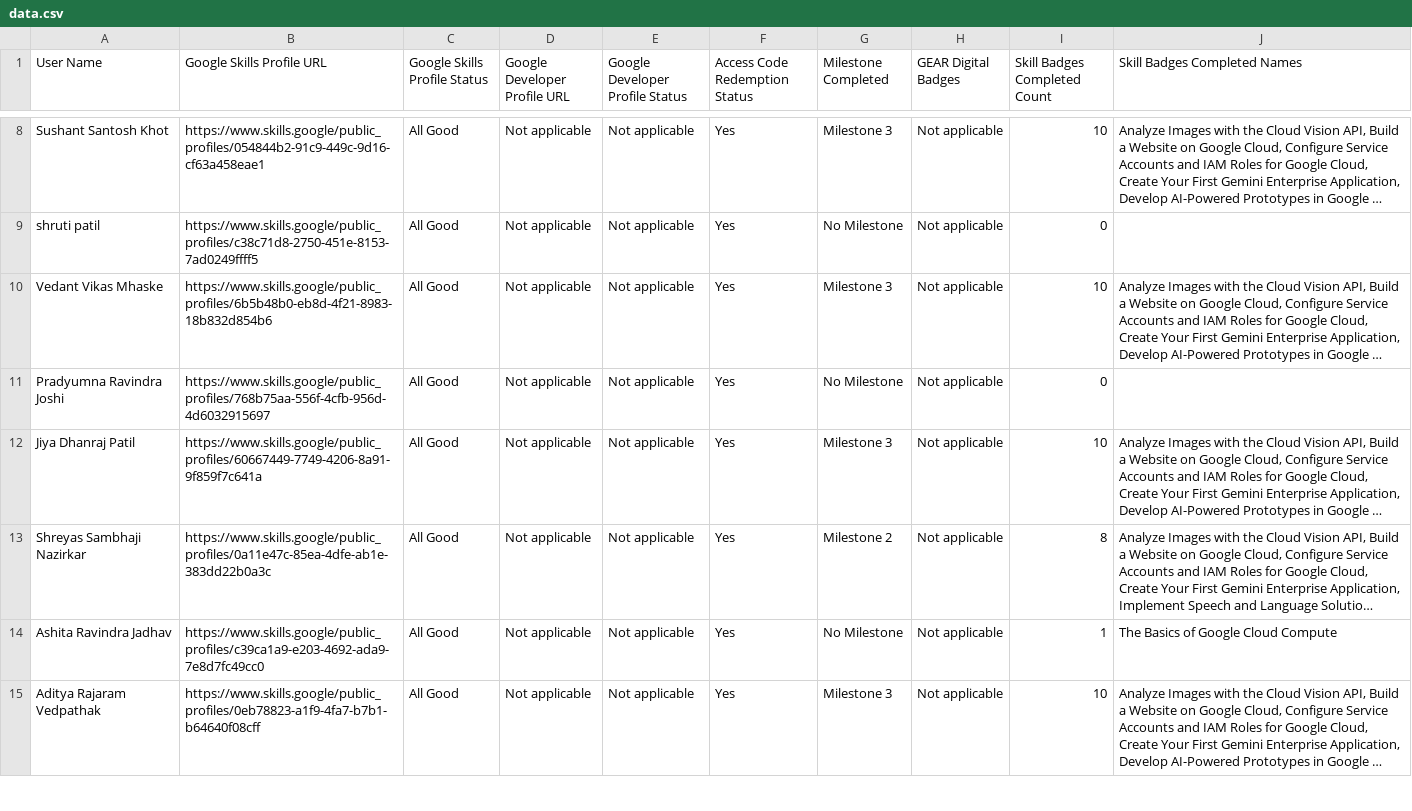
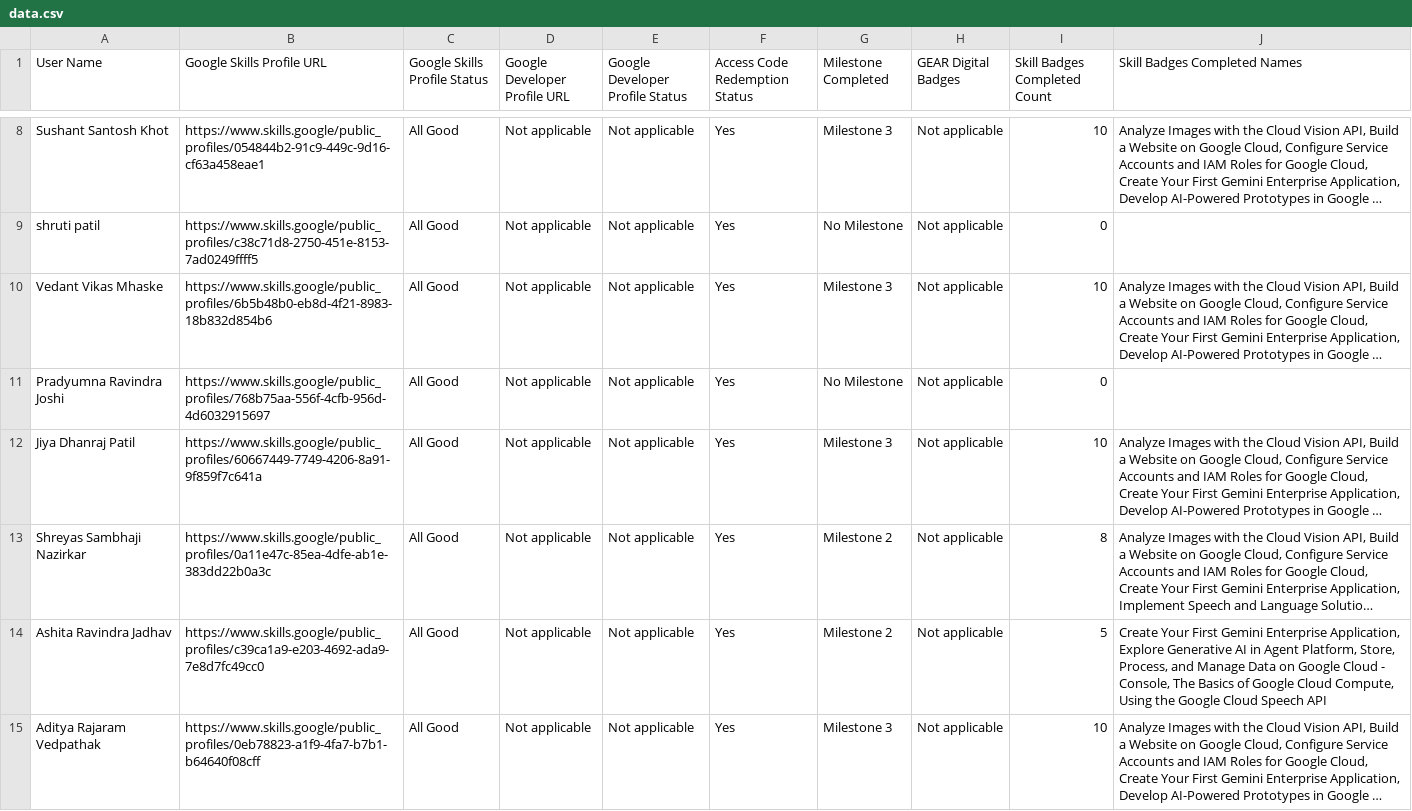
Before and after one commit to omkardbz123/Gclc-2026-tracker, a CSV file: data/data.csv, drawn as a sheet; only a part is shown, gaps mark what is left out; long unchanged cells end in …; the diff covers the shown part only; the diff names each change by its address in the sheet, - before the commit and + after, or states it on an @@ line.

Commit message:
Data update 2026-11-15 (238 participants)

```diff
--- a/data/data.csv
+++ b/data/data.csv
-G14 (Milestone Completed): No Milestone
+G14 (Milestone Completed): Milestone 2
-I14 (Skill Badges Completed Count): 1
+I14 (Skill Badges Completed Count): 5
-J14 (Skill Badges Completed Names): The Basics of Google Cloud Compute
+J14 (Skill Badges Completed Names): Create Your First Gemini Enterprise Application, Explore Generative AI in Agent Platform, Store, Process, and Manage Data on Google Cloud - Console, The Basics of Google Cloud Compute, Using the Google Cloud Speech API
```
Also changed, not shown: 18 edited cells elsewhere in this file, 2 other files.
